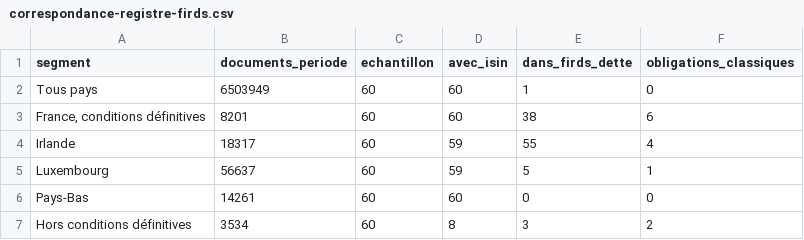
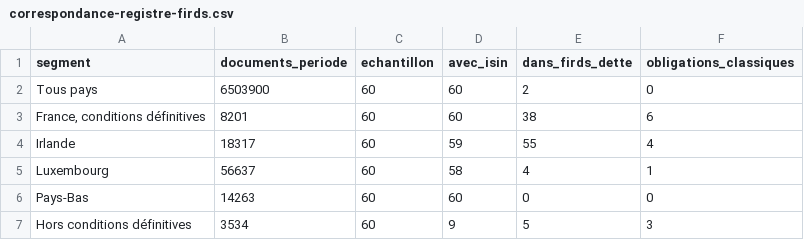
Before and after one commit to mangnathan/bond-terms, a CSV file: docs/v0.0-cadrage/data/correspondance-registre-firds.csv, drawn as a sheet.

Commit message:
docs: chiffres de faisabilité recalculés avec la règle renforcée
Sans les produits structurés à référence OTHER ou à taux fixe au-dessus
de 10 %, la base compte 112 339 obligations classiques, dont 5 243 à
ISIN français. La population visée passe de 1 163 à 838 obligations,
dont 142 de Société Générale au lieu de 465. Sur 60 ISIN tirés au
hasard, 36 ont un document dans le registre : environ 500 documents
attendus. Le registre évolue en continu, d'où quelques dizaines de
documents d'écart sur les totaux par segment.

```diff
--- a/docs/v0.0-cadrage/data/correspondance-registre-firds.csv
+++ b/docs/v0.0-cadrage/data/correspondance-registre-firds.csv
@@ -1,7 +1,7 @@
 segment,documents_periode,echantillon,avec_isin,dans_firds_dette,obligations_classiques
-Tous pays,6503949,60,60,1,0
+Tous pays,6503900,60,60,2,0
 "France, conditions définitives",8201,60,60,38,6
 Irlande,18317,60,59,55,4
-Luxembourg,56637,60,59,5,1
-Pays-Bas,14261,60,60,0,0
-Hors conditions définitives,3534,60,8,3,2
+Luxembourg,56637,60,58,4,1
+Pays-Bas,14263,60,60,0,0
+Hors conditions définitives,3534,60,9,5,3
```
Also changed, not shown: docs/v0.0-cadrage/data/couverture-emetteurs.csv, 1 other file.
